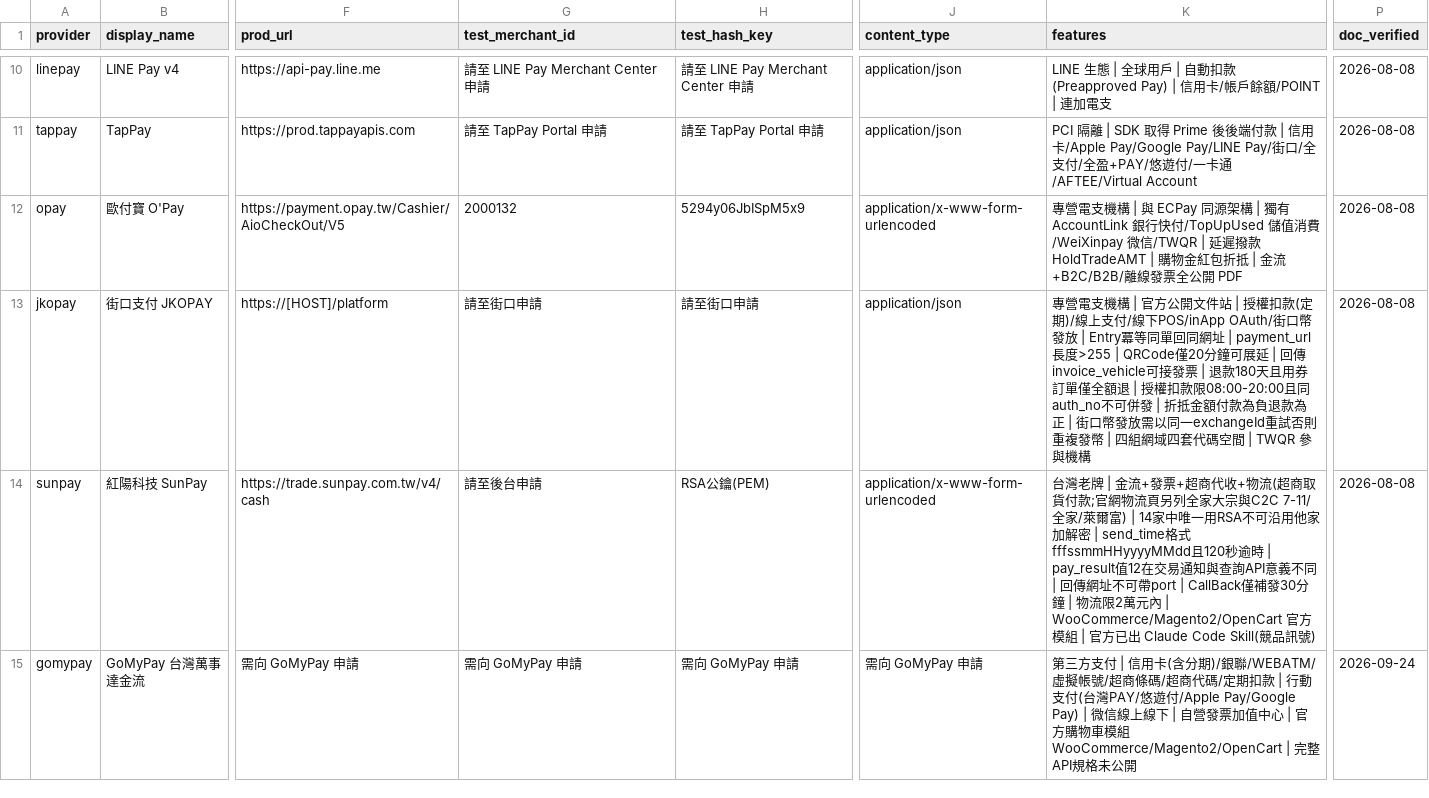
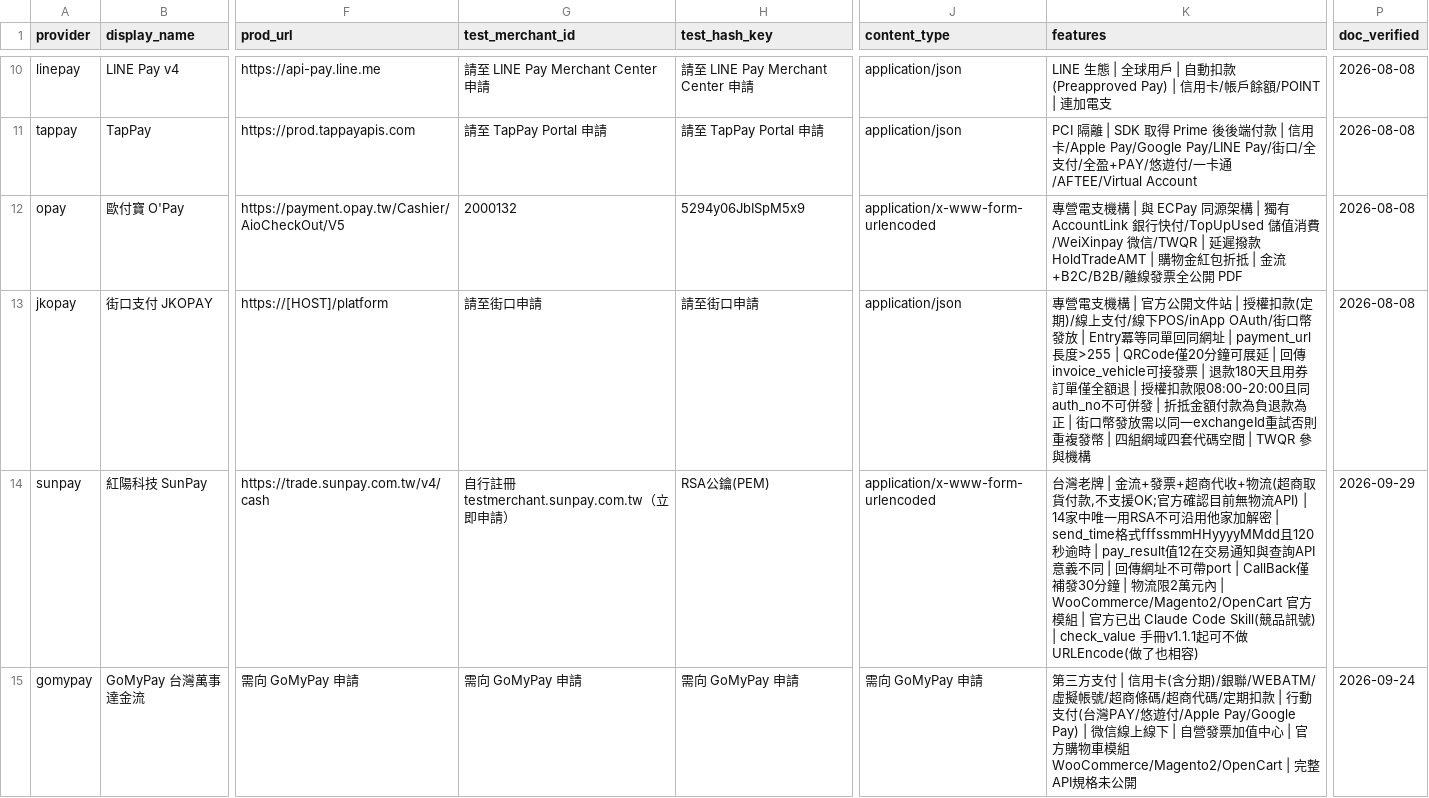
Before and after one commit to Moksa1123/taiwan-ecommerce-toolkit, a CSV file: payment-cli/assets/taiwan-payment/data/providers.csv, drawn as a sheet; only a part is shown, gaps mark what is left out; the diff names each change by its address in the sheet, - before the commit and + after, or states it on an @@ line.

```diff
--- a/payment-cli/assets/taiwan-payment/data/providers.csv
+++ b/payment-cli/assets/taiwan-payment/data/providers.csv
-G14 (test_merchant_id): 請至後台申請
+G14 (test_merchant_id): 自行註冊 testmerchant.sunpay.com.tw（立即申請）
-K14 (features): …取貨付款;官網物流頁另列全家大宗與C2C 7-11/全家/萊爾富) | 14家中唯一用RSA不可沿用他家加解密 | send_time格式fffssmmHHyyyyMMdd且120秒逾時 | pay_result值12在交易通知與查詢API意義不同 | 回傳網址不可帶port | CallBack僅補發30分鐘 | 物流限2萬元內 | WooCommerce/Magento2/OpenCart 官方模組 | 官方已出 Claude Code Skill(競品訊號)
+K14 (features): …取貨付款,不支援OK;官方確認目前無物流API) | 14家中唯一用RSA不可沿用他家加解密 | send_time格式fffssmmHHyyyyMMdd且120秒逾時 | pay_result值12在交易通知與查詢API意義不同 | 回傳網址不可帶port | CallBack僅補發30分鐘 | 物流限2萬元內 | WooCommerce/Magento2/OpenCart 官方模組 | 官方已出 Claude Code Skill(競品訊號) | check_value 手冊v1.1.1起可不做URLEncode(做了也相容)
-P14 (doc_verified): 2026-08-08
+P14 (doc_verified): 2026-09-29
```
Also changed, not shown: logistics-cli/assets/taiwan-logistics/data/logistics-types.csv, payment-cli/assets/taiwan-payment/data/error-codes.csv, 47 other files.
